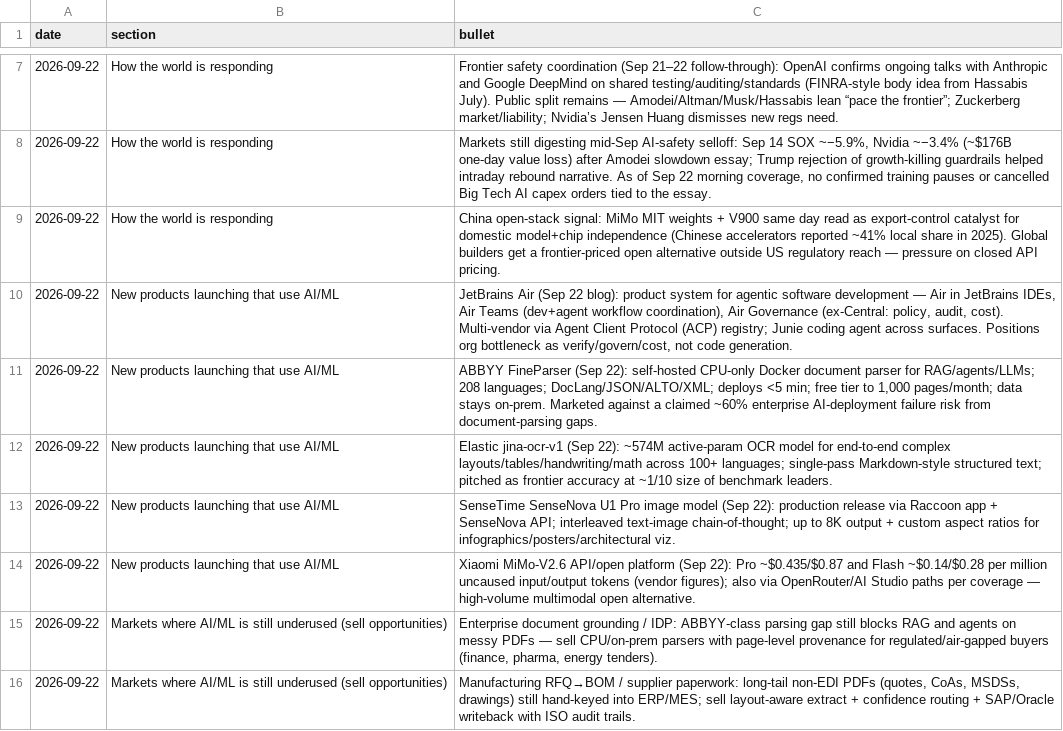
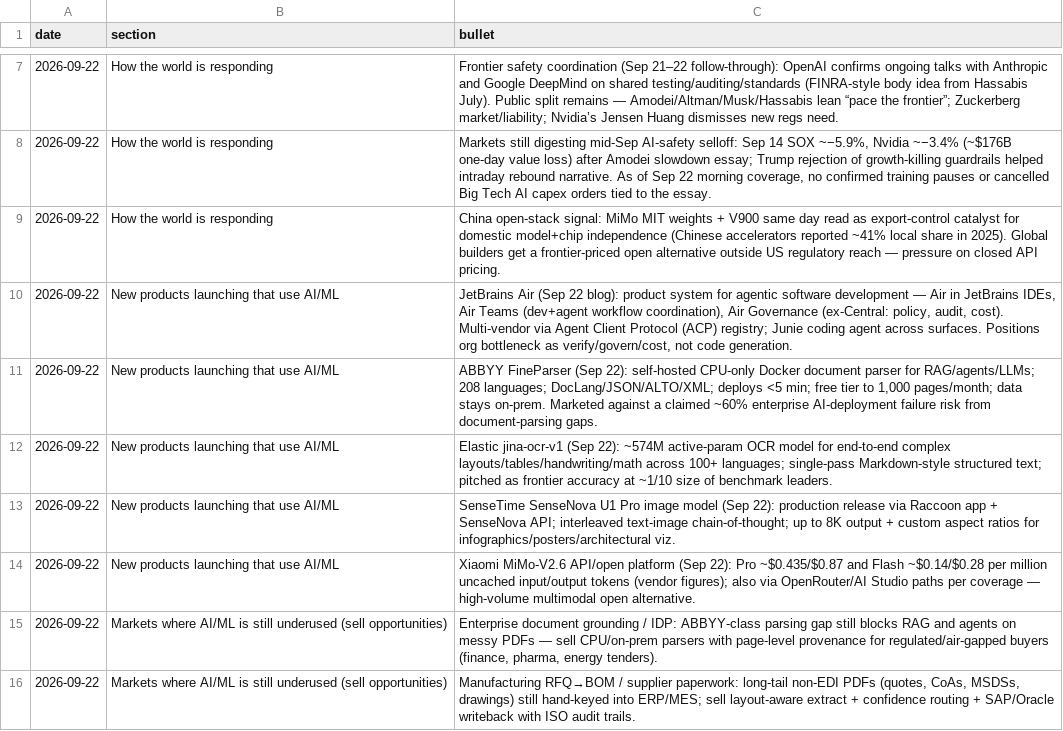
Before and after one commit to codesunnyr33/ai-ml-daily-brief, a CSV file: 2026-09-22/brief.csv, drawn as a sheet; only a part is shown, gaps mark what is left out.

Commit message:
Fix typo: uncached MiMo API pricing wording

```diff
--- a/2026-09-22/brief.csv
+++ b/2026-09-22/brief.csv
@@ -13,3 +13,3 @@ date,section,bullet
 2026-09-22,New products launching that use AI/ML,SenseTime SenseNova U1 Pro image model (Sep 22): production release via Raccoon app + SenseNova API; interleaved text-image chain-of-thought; up to 8K output + custom aspect ratios for infographics/posters/architectural viz.
-2026-09-22,New products launching that use AI/ML,Xiaomi MiMo-V2.6 API/open platform (Sep 22): Pro ~$0.435/$0.87 and Flash ~$0.14/$0.28 per million uncaused input/output tokens (vendor figures); also via OpenRouter/AI Studio paths per coverage — high-volume multimodal open alternative.
+2026-09-22,New products launching that use AI/ML,Xiaomi MiMo-V2.6 API/open platform (Sep 22): Pro ~$0.435/$0.87 and Flash ~$0.14/$0.28 per million uncached input/output tokens (vendor figures); also via OpenRouter/AI Studio paths per coverage — high-volume multimodal open alternative.
 2026-09-22,Markets where AI/ML is still underused (sell opportunities),"Enterprise document grounding / IDP: ABBYY-class parsing gap still blocks RAG and agents on messy PDFs — sell CPU/on-prem parsers with page-level provenance for regulated/air-gapped buyers (finance, pharma, energy tenders)."
```
Also changed, not shown: 5 other files.
